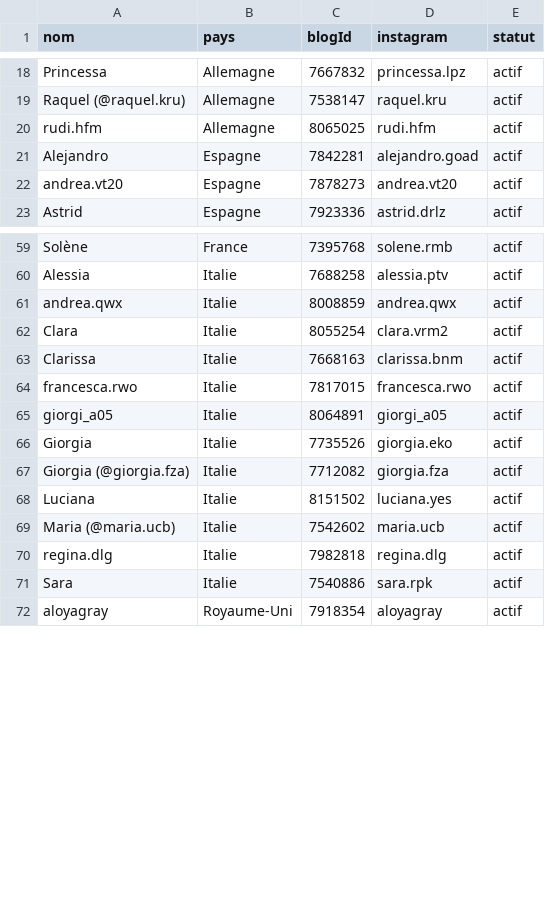
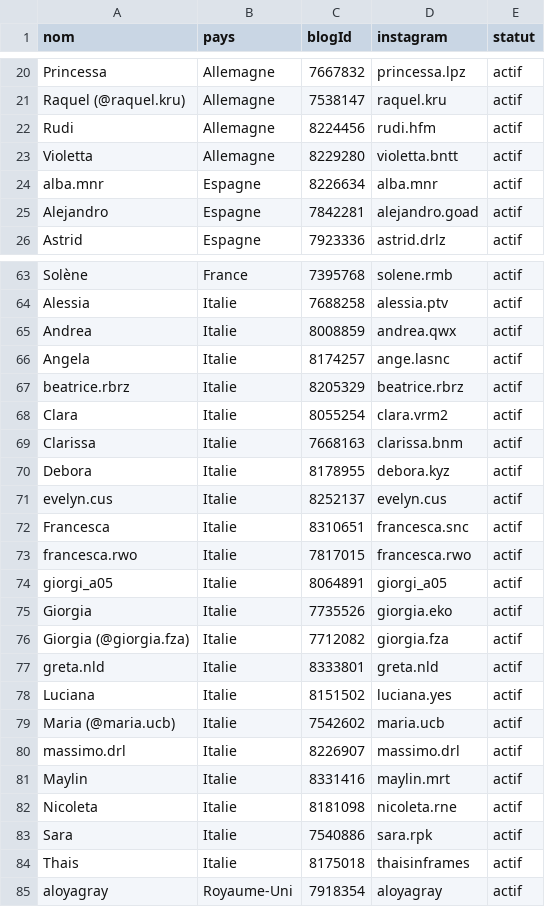
Before and after one commit to creator-ugc/creator-ugc.github.io, a CSV file: ugc-9c2e21c0e664/ugc.csv, drawn as a sheet; only a part is shown, gaps mark what is left out; the diff covers the shown part only.

```diff
--- a/ugc-9c2e21c0e664/ugc.csv
+++ b/ugc-9c2e21c0e664/ugc.csv
@@ -19,5 +21,6 @@ Princessa,Allemagne,7667832,princessa.lpz,actif
 Raquel (@raquel.kru),Allemagne,7538147,raquel.kru,actif
-rudi.hfm,Allemagne,8065025,rudi.hfm,actif
+Rudi,Allemagne,8224456,rudi.hfm,actif
+Violetta,Allemagne,8229280,violetta.bntt,actif
+alba.mnr,Espagne,8226634,alba.mnr,actif
 Alejandro,Espagne,7842281,alejandro.goad,actif
-andrea.vt20,Espagne,7878273,andrea.vt20,actif
 Astrid,Espagne,7923336,astrid.drlz,actif
@@ -60,5 +64,10 @@ Solène,France,7395768,solene.rmb,actif
 Alessia,Italie,7688258,alessia.ptv,actif
-andrea.qwx,Italie,8008859,andrea.qwx,actif
+Andrea,Italie,8008859,andrea.qwx,actif
+Angela,Italie,8174257,ange.lasnc,actif
+beatrice.rbrz,Italie,8205329,beatrice.rbrz,actif
 Clara,Italie,8055254,clara.vrm2,actif
 Clarissa,Italie,7668163,clarissa.bnm,actif
+Debora,Italie,8178955,debora.kyz,actif
+evelyn.cus,Italie,8252137,evelyn.cus,actif
+Francesca,Italie,8310651,francesca.snc,actif
 francesca.rwo,Italie,7817015,francesca.rwo,actif
@@ -67,6 +76,10 @@ Giorgia,Italie,7735526,giorgia.eko,actif
 Giorgia (@giorgia.fza),Italie,7712082,giorgia.fza,actif
+greta.nld,Italie,8333801,greta.nld,actif
 Luciana,Italie,8151502,luciana.yes,actif
 Maria (@maria.ucb),Italie,7542602,maria.ucb,actif
-regina.dlg,Italie,7982818,regina.dlg,actif
+massimo.drl,Italie,8226907,massimo.drl,actif
+Maylin,Italie,8331416,maylin.mrt,actif
+Nicoleta,Italie,8181098,nicoleta.rne,actif
 Sara,Italie,7540886,sara.rpk,actif
+Thais,Italie,8175018,thaisinframes,actif
 aloyagray,Royaume-Uni,7918354,aloyagray,actif
```
Also changed, not shown: 4 added rows and 2 removed rows elsewhere in this file, 8 other files.
